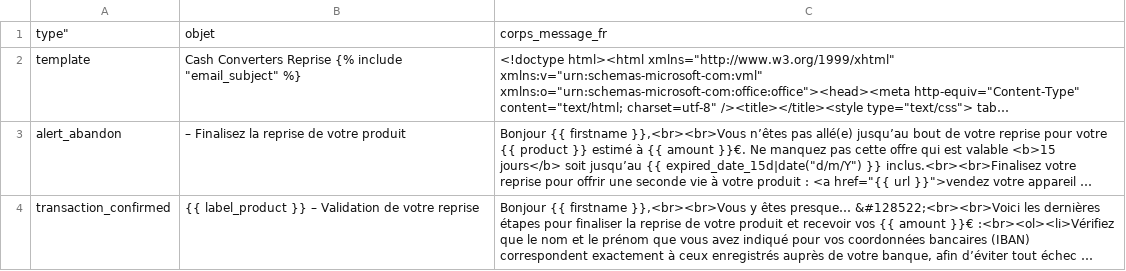
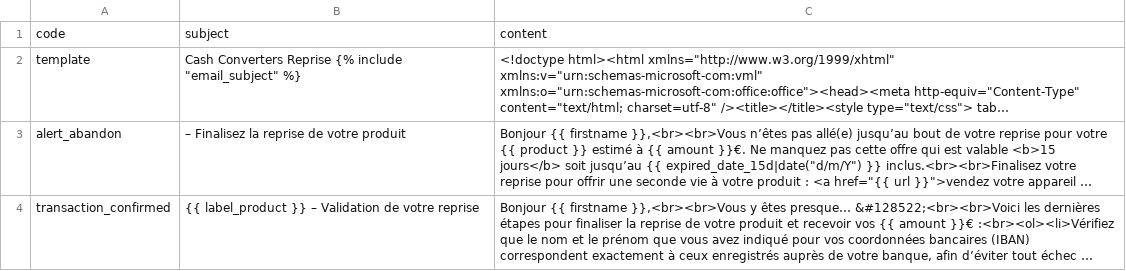
Before and after one commit to anseisdemetz/anseisdemetz.github.io, a CSV file: csv/cashconverter_template_mail.csv, drawn as a sheet; only a part is shown; long unchanged cells end in …; removed rows and columns are numbered as before the commit, all else as after; the diff names each change by its address in the sheet, - before the commit and + after, or states it on an @@ line.

Commit message:
Mise à jour de emails 4

```diff
--- a/csv/cashconverter_template_mail.csv
+++ b/csv/cashconverter_template_mail.csv
-row 1: type" | objet | corps_message_fr
+row 1: code | subject | content
```
